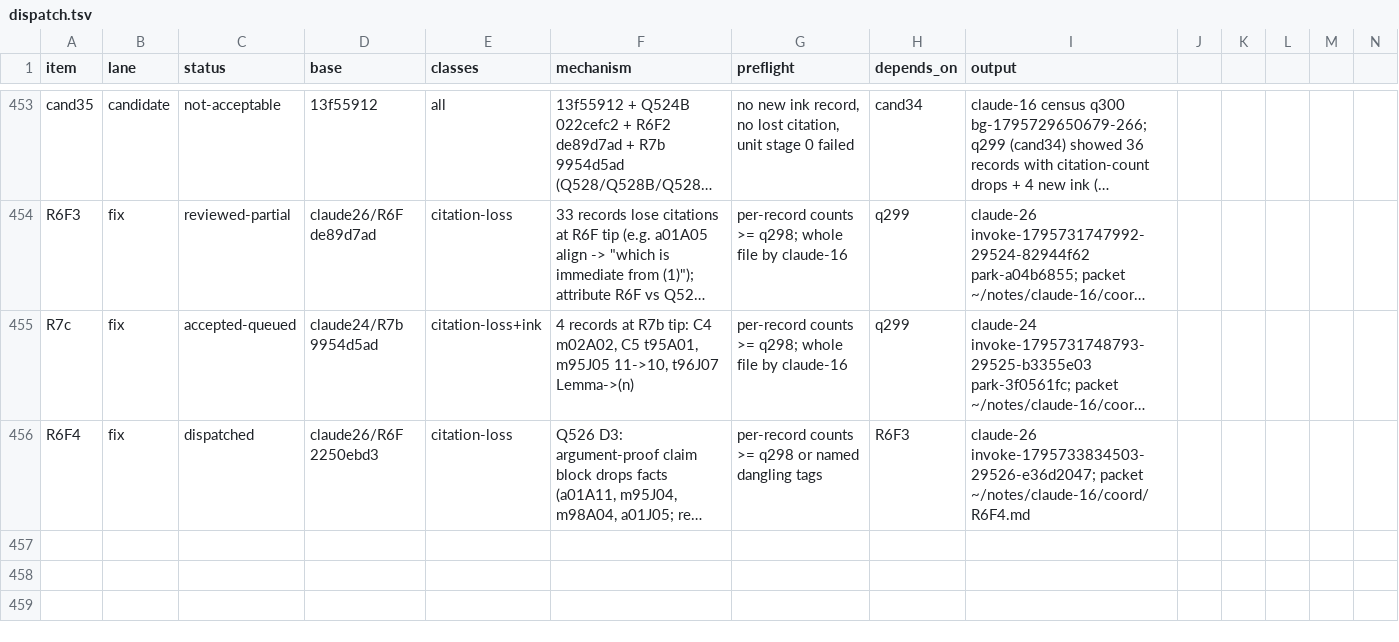
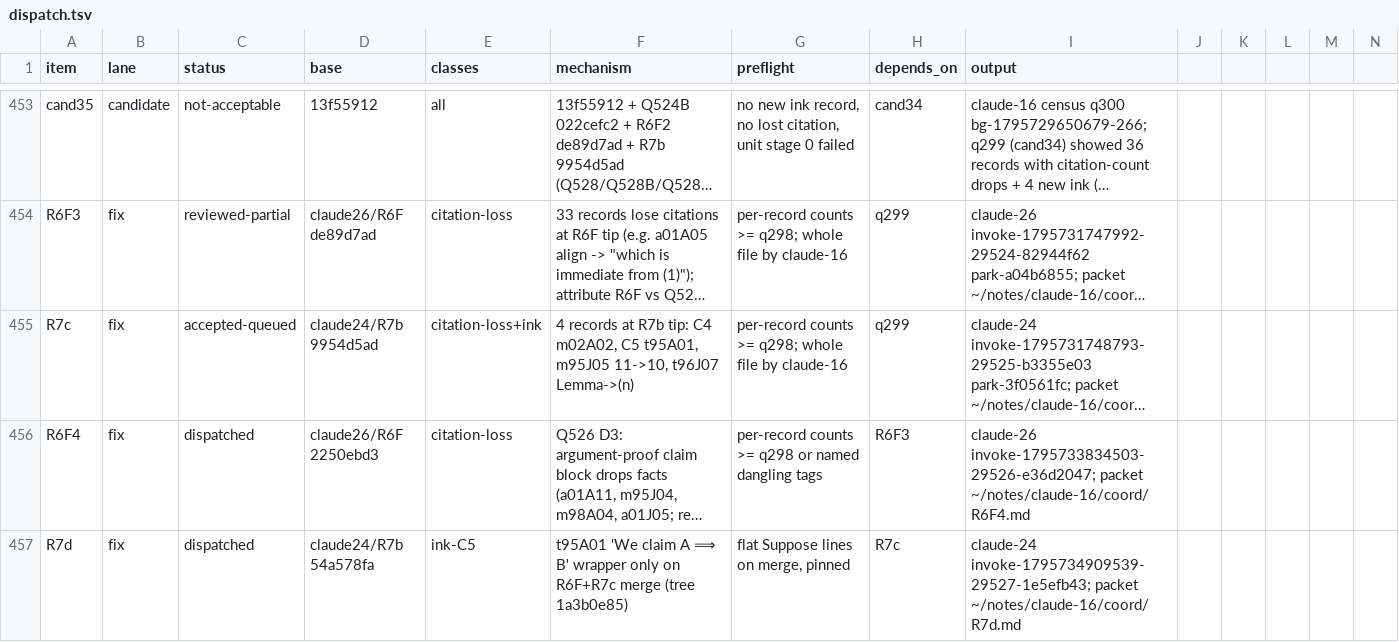
Before and after one commit to tothedarktowercame/futon4, a TSV file: holes/labs/E-paperprinter-cleanup/endgame/dispatch.tsv, drawn as a sheet; only a part is shown, gaps mark what is left out; long unchanged cells end in …; rows hold the shown columns only; the diff names each change by its address in the sheet, - before the commit and + after, or states it on an @@ line.

```diff
--- a/holes/labs/E-paperprinter-cleanup/endgame/dispatch.tsv
+++ b/holes/labs/E-paperprinter-cleanup/endgame/dispatch.tsv
+row 457: R7d | fix | dispatched | claude24/R7b 54a578fa | ink-C5 | t95A01 'We claim A ⟹ B' wrapper only on R6F+R7c merge (tree 1a3b0e85) | flat Suppose lines on merge, pinned | R7c | claude-24 invoke-1795734909539-29527-1e5efb43; packet ~/notes/claude-16/coord/R7d.md
```
